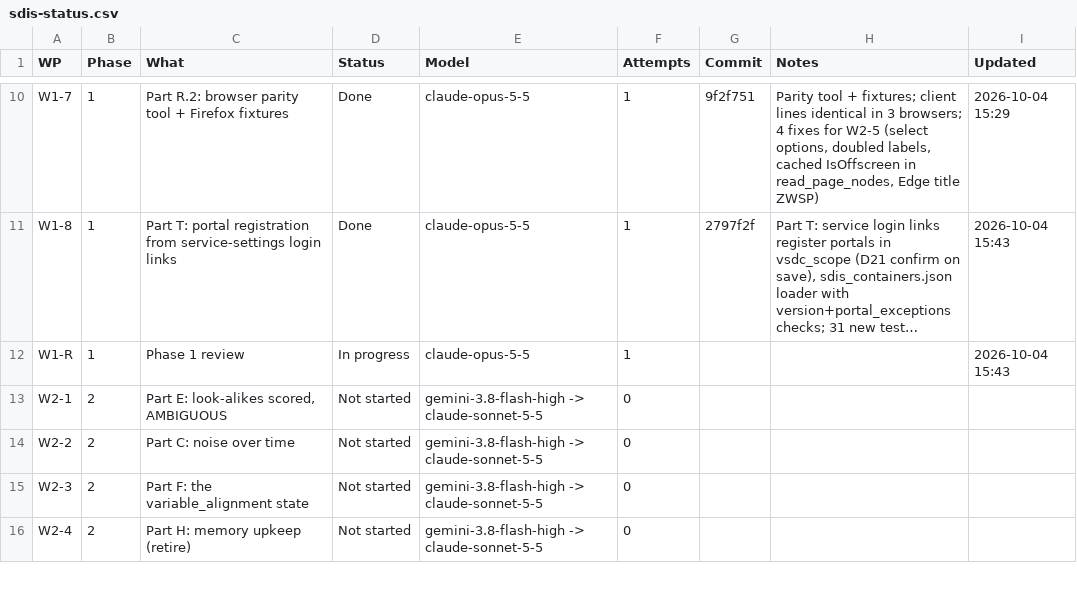
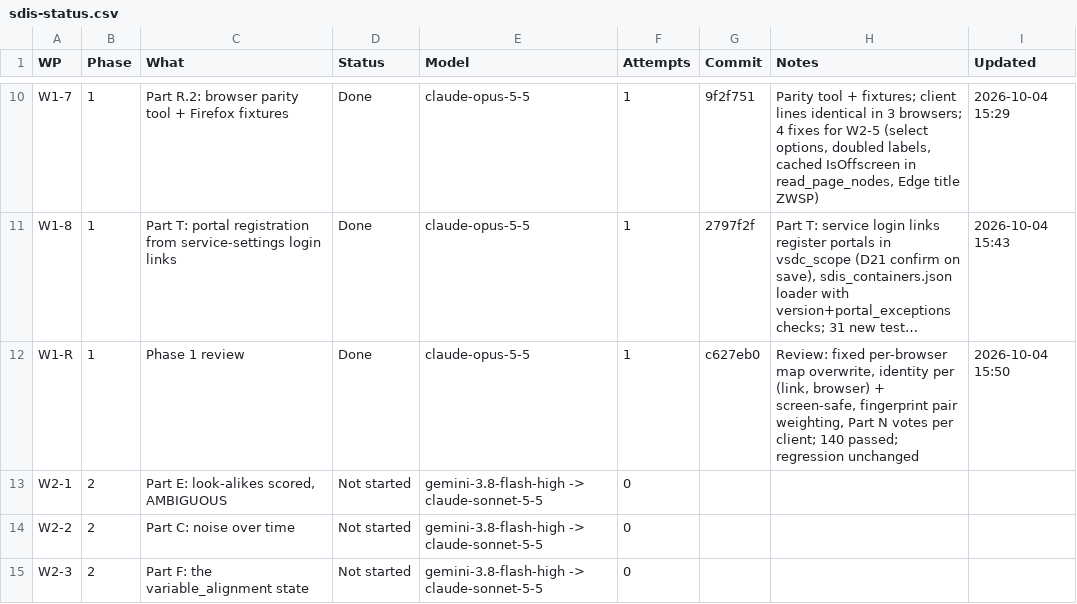
Before and after one commit to NexCardel/Project_Sera, a CSV file: docs/sdis/sdis-status.csv, drawn as a sheet; only a part is shown, gaps mark what is left out; the shorter side is filled out with more unchanged rows; long unchanged cells end in …; the diff names each change by its address in the sheet, - before the commit and + after, or states it on an @@ line.

```diff
--- a/docs/sdis/sdis-status.csv
+++ b/docs/sdis/sdis-status.csv
-D12 (Status): In progress
+D12 (Status): Done
-G12 (Commit): (empty)
+G12 (Commit): c627eb0
-H12 (Notes): (empty)
+H12 (Notes): Review: fixed per-browser map overwrite, identity per (link, browser) + screen-safe, fingerprint pair weighting, Part N votes per client; 140 passed; regression unchanged
-I12 (Updated): 2026-10-04 15:43
+I12 (Updated): 2026-10-04 15:50
```
